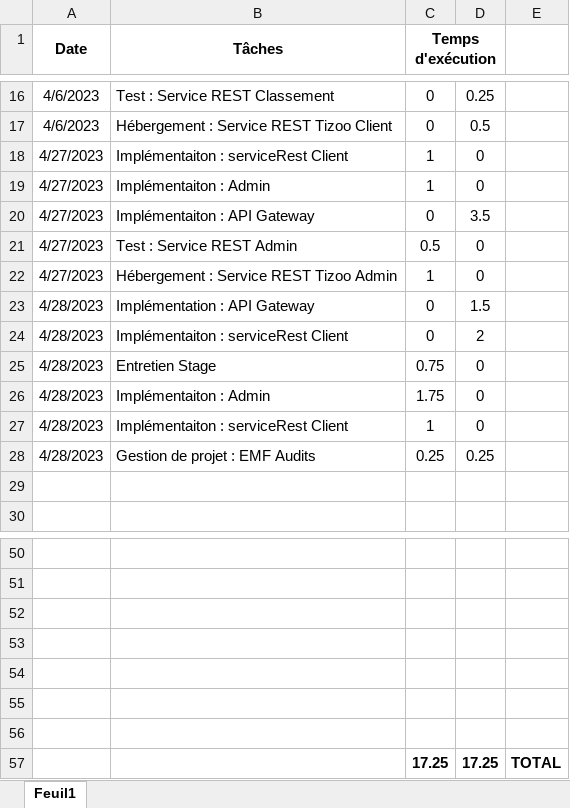
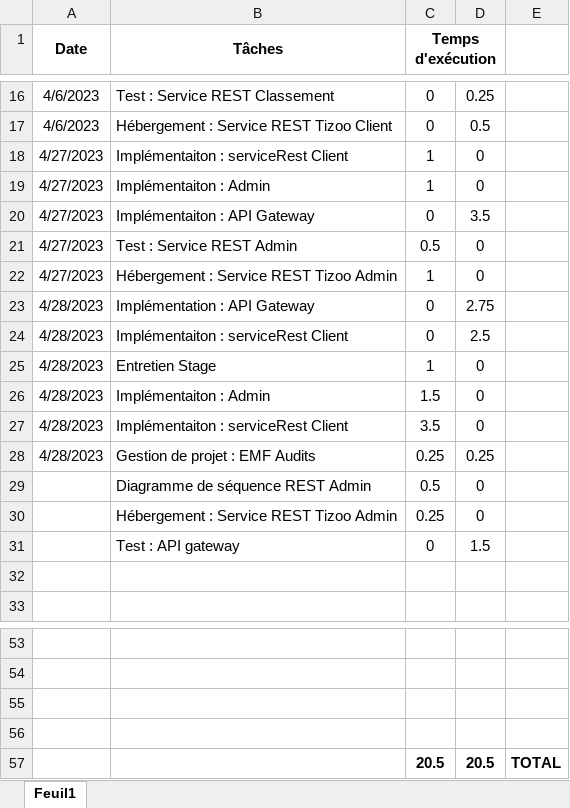
Before and after one commit to schwandern/133_Memory, an Excel workbook: journal de travail.xlsx, sheet Feuil1, drawn as a sheet; only a part is shown, gaps mark what is left out; values as stored, in another font and other column widths than the file's, no borders; removed rows and columns are numbered as before the commit, all else as after; the diff names each change by its address in the sheet, - before the commit and + after, or states it on an @@ line.

```diff
--- a/journal de travail.xlsx (sheet Feuil1)
+++ b/journal de travail.xlsx (sheet Feuil1)
-D23: 1.5
+D23: 2.75
-D24: 2
+D24: 2.5
-C25 (Temps d'exécution): 0.75
+C25 (Temps d'exécution): 1
-C26 (Temps d'exécution): 1.75
+C26 (Temps d'exécution): 1.5
-C27 (Temps d'exécution): 1
+C27 (Temps d'exécution): 3.5
+row 29:  | Diagramme de séquence REST Admin | 0.5 | 0
+row 30:  | Hébergement : Service REST Tizoo Admin | 0.25 | 0
+row 31:  | Test : API gateway | 0 | 1.5
-row 57: (empty)
+row 57:  |  | 20.5 | 20.5 | TOTAL
-row 55: (empty)
-row 56: (empty)
-row 57:  |  | 17.25 | 17.25 | TOTAL
```
Also changed, not shown: planning_133.xlsx, 2 other files.
